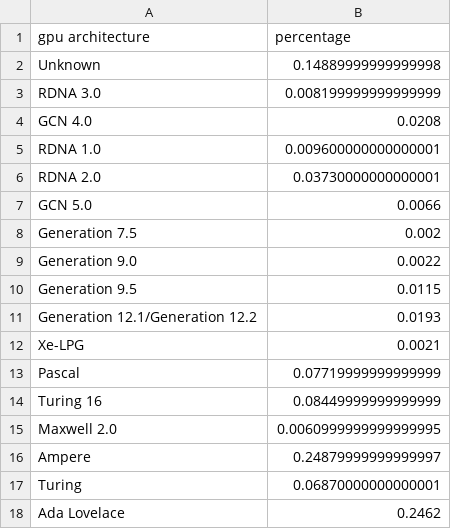
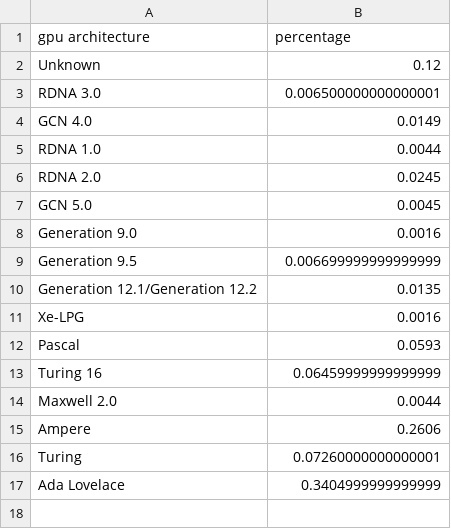
Before and after one commit to Devaniti/SteamHWSurveyGPUArchStats, a CSV file: arch_stats_latest.csv, drawn as a sheet.

```diff
--- a/arch_stats_latest.csv
+++ b/arch_stats_latest.csv
@@ -1,18 +1,17 @@
 gpu architecture,percentage
-Unknown,0.14889999999999998
-RDNA 3.0,0.008199999999999999
-GCN 4.0,0.0208
-RDNA 1.0,0.009600000000000001
-RDNA 2.0,0.03730000000000001
-GCN 5.0,0.0066
-Generation 7.5,0.002
-Generation 9.0,0.0022
-Generation 9.5,0.0115
-Generation 12.1/Generation 12.2,0.0193
-Xe-LPG,0.0021
-Pascal,0.07719999999999999
-Turing 16,0.08449999999999999
-Maxwell 2.0,0.0060999999999999995
-Ampere,0.24879999999999997
-Turing,0.06870000000000001
-Ada Lovelace,0.2462
+Unknown,0.12
+RDNA 3.0,0.006500000000000001
+GCN 4.0,0.0149
+RDNA 1.0,0.0044
+RDNA 2.0,0.0245
+GCN 5.0,0.0045
+Generation 9.0,0.0016
+Generation 9.5,0.006699999999999999
+Generation 12.1/Generation 12.2,0.0135
+Xe-LPG,0.0016
+Pascal,0.0593
+Turing 16,0.06459999999999999
+Maxwell 2.0,0.0044
+Ampere,0.2606
+Turing,0.07260000000000001
+Ada Lovelace,0.3404999999999999
```
Also changed, not shown: arch_stats.csv, arch_stats_dx12.csv, 1 other file.
